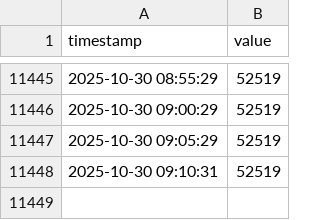
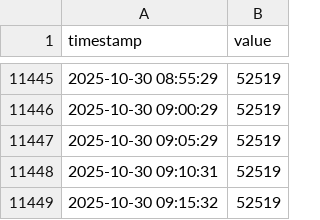
Before and after one commit to geunseupi/geunseupi.github.io, a CSV file: data.csv, drawn as a sheet; only a part is shown, gaps mark what is left out.

Commit message:
Data Update: 2025-10-30 09:17:07

```diff
--- a/data.csv
+++ b/data.csv
@@ -11448 +11448,2 @@ timestamp,value
 2025-10-30 09:10:31,52519
+2025-10-30 09:15:32,52519
```
